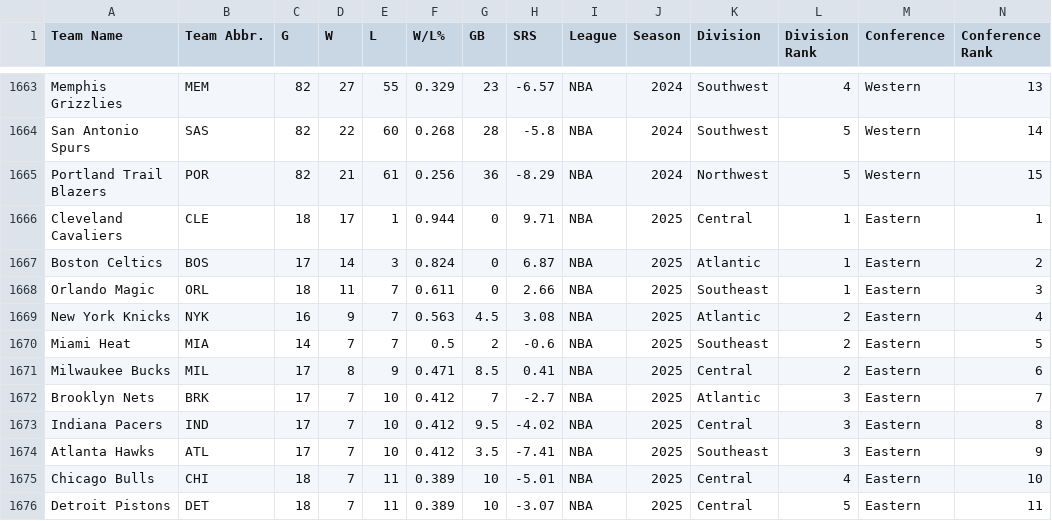
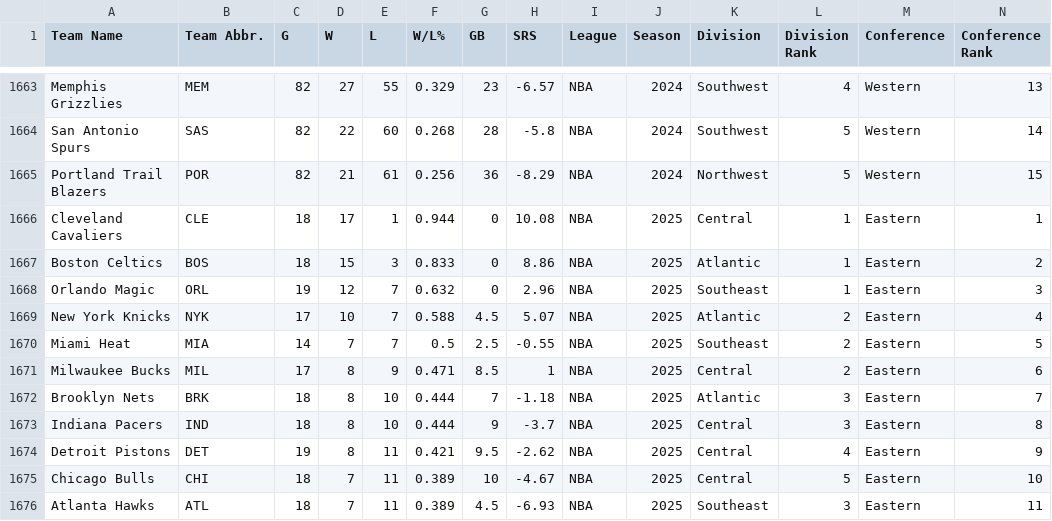
Before and after one commit to djvn2002/Basketball_Database, a CSV file: NBA/LEAGUE/NBA_STANDINGS.csv, drawn as a sheet; only a part is shown, gaps mark what is left out; removed rows and columns are numbered as before the commit, all else as after; rows hold the shown columns only; the diff covers the shown part only; the diff names each change by its address in the sheet, - before the commit and + after, or states it on an @@ line.

Commit message:
Standings Data Updated at Tue 11/26/2024 23:05:17.93

```diff
--- a/NBA/LEAGUE/NBA_STANDINGS.csv
+++ b/NBA/LEAGUE/NBA_STANDINGS.csv
-H1666 (SRS): 9.71
+H1666 (SRS): 10.08
-C1667 (G): 17
+C1667 (G): 18
-D1667 (W): 14
+D1667 (W): 15
-F1667 (W/L%): 0.824
+F1667 (W/L%): 0.833
-H1667 (SRS): 6.87
+H1667 (SRS): 8.86
-C1668 (G): 18
+C1668 (G): 19
-D1668 (W): 11
+D1668 (W): 12
-F1668 (W/L%): 0.611
+F1668 (W/L%): 0.632
-H1668 (SRS): 2.66
+H1668 (SRS): 2.96
-C1669 (G): 16
+C1669 (G): 17
-D1669 (W): 9
+D1669 (W): 10
-F1669 (W/L%): 0.563
+F1669 (W/L%): 0.588
-H1669 (SRS): 3.08
+H1669 (SRS): 5.07
-G1670 (GB): 2
+G1670 (GB): 2.5
-H1670 (SRS): -0.6
+H1670 (SRS): -0.55
-H1671 (SRS): 0.41
+H1671 (SRS): 1
-C1672:C1673 (G): 17
+C1672:C1673 (G): 18
-D1672:D1673 (W): 7
+D1672:D1673 (W): 8
-F1672:F1673 (W/L%): 0.412
+F1672:F1673 (W/L%): 0.444
-H1672 (SRS): -2.7
+H1672 (SRS): -1.18
-G1673 (GB): 9.5
+G1673 (GB): 9
-H1673 (SRS): -4.02
+H1673 (SRS): -3.7
-row 1674: Atlanta Hawks | ATL | 17 | 7 | 10 | 0.412 | 3.5 | -7.41 | NBA | 2025 | Southeast | 3 | Eastern | 9
+row 1674: Detroit Pistons | DET | 19 | 8 | 11 | 0.421 | 9.5 | -2.62 | NBA | 2025 | Central | 4 | Eastern | 9
-H1675 (SRS): -5.01
+H1675 (SRS): -4.67
-L1675 (Division Rank): 4
+L1675 (Division Rank): 5
-A1676 (Team Name): Detroit Pistons
+A1676 (Team Name): Atlanta Hawks
-B1676 (Team Abbr.): DET
+B1676 (Team Abbr.): ATL
-G1676 (GB): 10
+G1676 (GB): 4.5
-H1676 (SRS): -3.07
+H1676 (SRS): -6.93
-K1676 (Division): Central
+K1676 (Division): Southeast
-L1676 (Division Rank): 5
+L1676 (Division Rank): 3
```
Also changed, not shown: 1 added row, 1 removed row and 62 edited cells elsewhere in this file.
